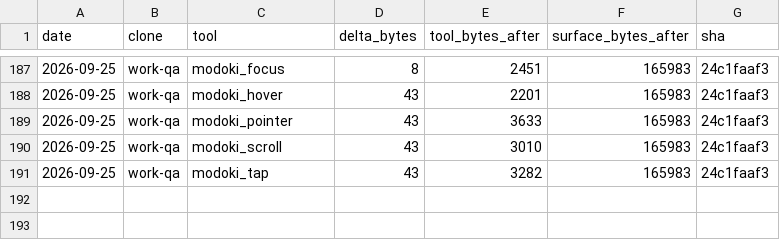
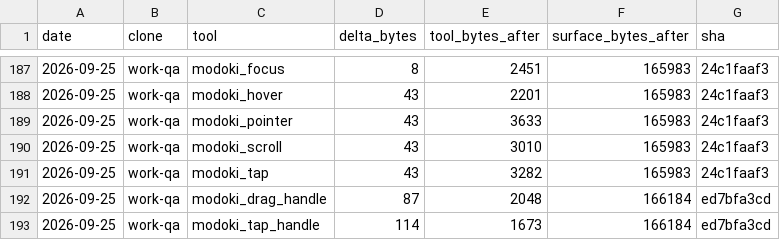
Before and after one commit to lsgmasa33/modoki-engine, a CSV file: engine/tools/modoki-mcp/ledger/work-qa.csv, drawn as a sheet; only a part is shown, gaps mark what is left out.

```diff
--- a/engine/tools/modoki-mcp/ledger/work-qa.csv
+++ b/engine/tools/modoki-mcp/ledger/work-qa.csv
@@ -191 +191,3 @@ date,clone,tool,delta_bytes,tool_bytes_after,surface_bytes_after,sha
 2026-09-25,work-qa,modoki_tap,43,3282,165983,24c1faaf3
+2026-09-25,work-qa,modoki_drag_handle,87,2048,166184,ed7bfa3cd
+2026-09-25,work-qa,modoki_tap_handle,114,1673,166184,ed7bfa3cd
```
Also changed, not shown: 13 other files.
